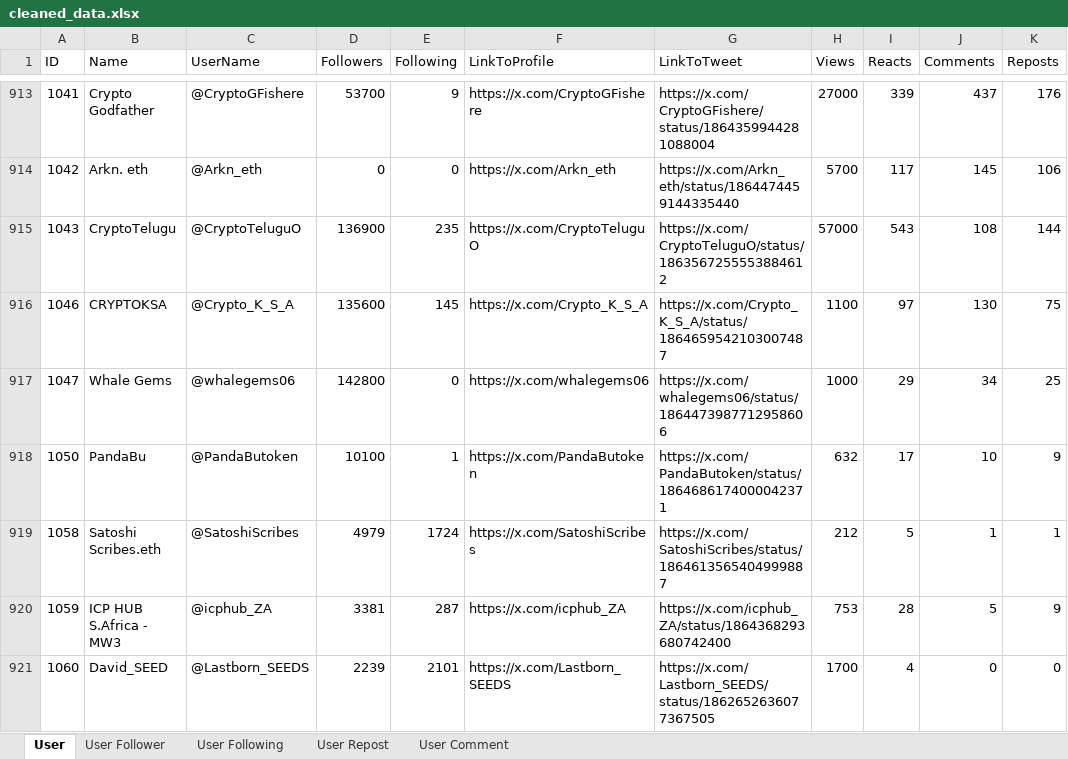
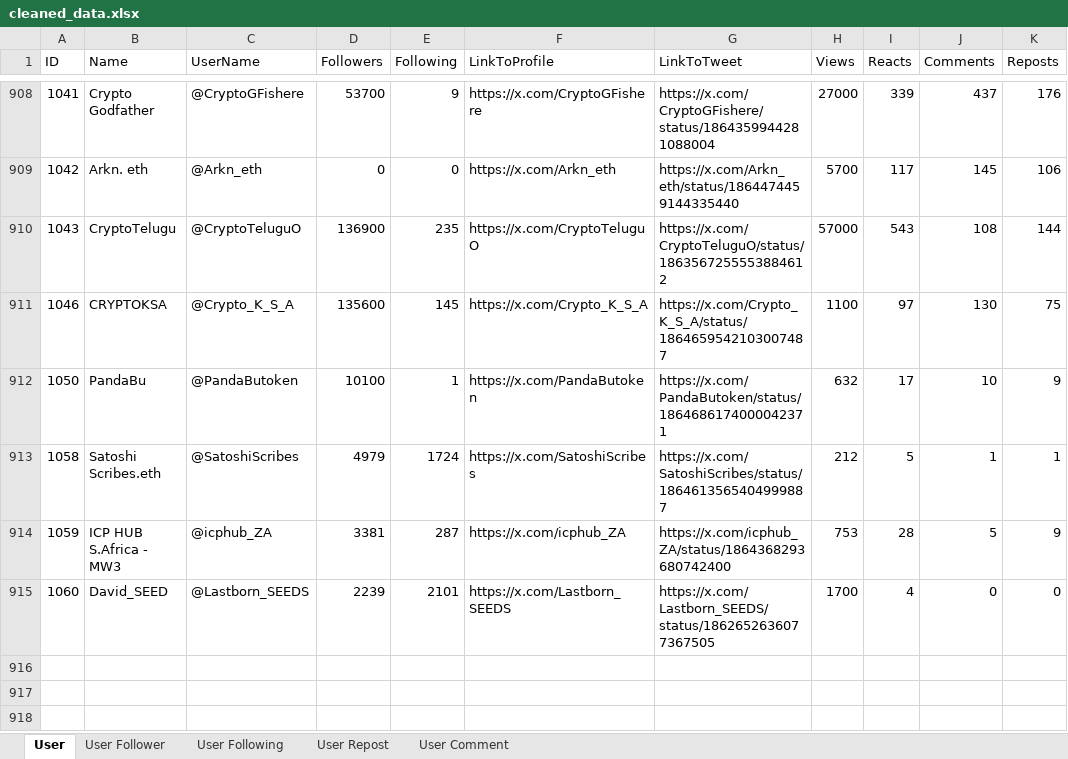
Before and after one commit to VietCH57/twitter-influencer-ranking, an Excel workbook: twitter-influencer-ranking/cleaned_data.xlsx, sheet User, drawn as a sheet; only a part is shown, gaps mark what is left out; values as stored, in another font and other column widths than the file's, no borders; the diff covers the shown part only; the diff names each change by its address in the sheet, - before the commit and + after, or states it on an @@ line.

```diff
--- a/twitter-influencer-ranking/cleaned_data.xlsx (sheet User)
+++ b/twitter-influencer-ranking/cleaned_data.xlsx (sheet User)
-row 917: 1047 | Whale Gems | @whalegems06 | 142800 | 0 | https://x.com/whalegems06 | https://x.com/whalegems06/status/1864473987712958606 | 1000 | 29 | 34 | 25
```
Also changed, not shown: 5 removed rows elsewhere in this sheet, twitter-influencer-ranking/ranking_output.xlsx, 14 other files.
